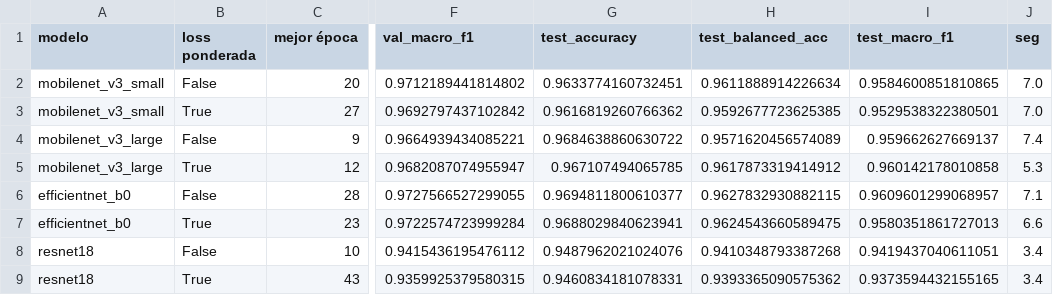
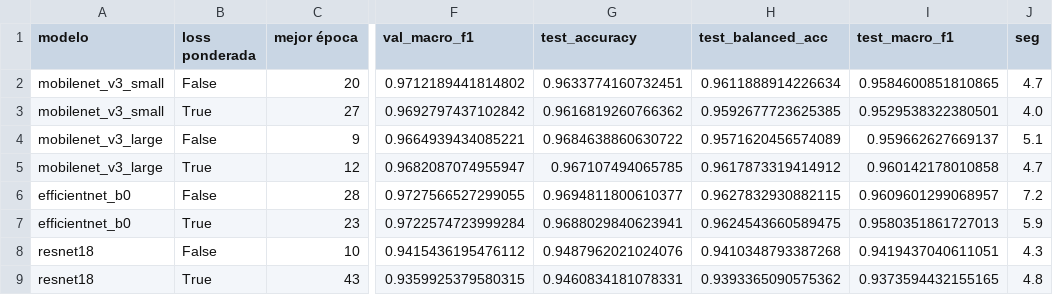
Before and after one commit to manuel-dieguezw/plant-disease-detection, a CSV file: results/linear_probe.csv, drawn as a sheet; only a part is shown, gaps mark what is left out; the diff names each change by its address in the sheet, - before the commit and + after, or states it on an @@ line.

```diff
--- a/results/linear_probe.csv
+++ b/results/linear_probe.csv
-J2 (seg): 7.0
+J2 (seg): 4.7
-J3 (seg): 7.0
+J3 (seg): 4.0
-J4 (seg): 7.4
+J4 (seg): 5.1
-J5 (seg): 5.3
+J5 (seg): 4.7
-J6 (seg): 7.1
+J6 (seg): 7.2
-J7 (seg): 6.6
+J7 (seg): 5.9
-J8 (seg): 3.4
+J8 (seg): 4.3
-J9 (seg): 3.4
+J9 (seg): 4.8
```
Also changed, not shown: results/finetune_full/summary.csv, results/gradcam/cam_sobre_hoja_por_clase.csv, 28 other files.
